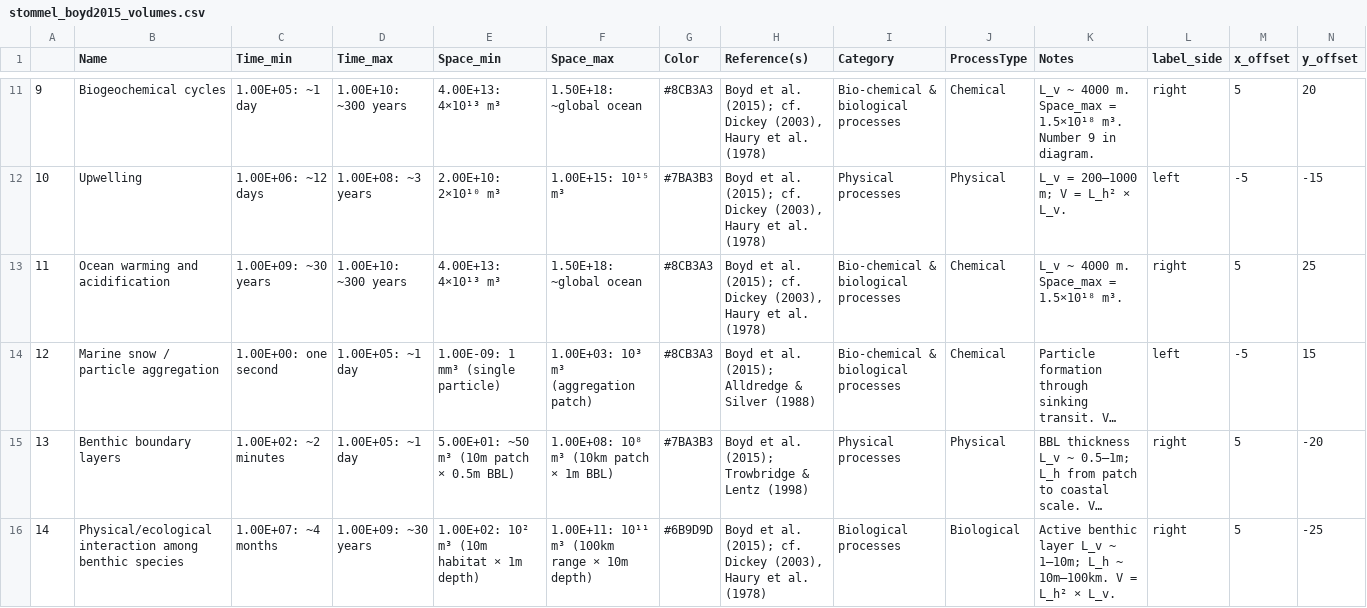
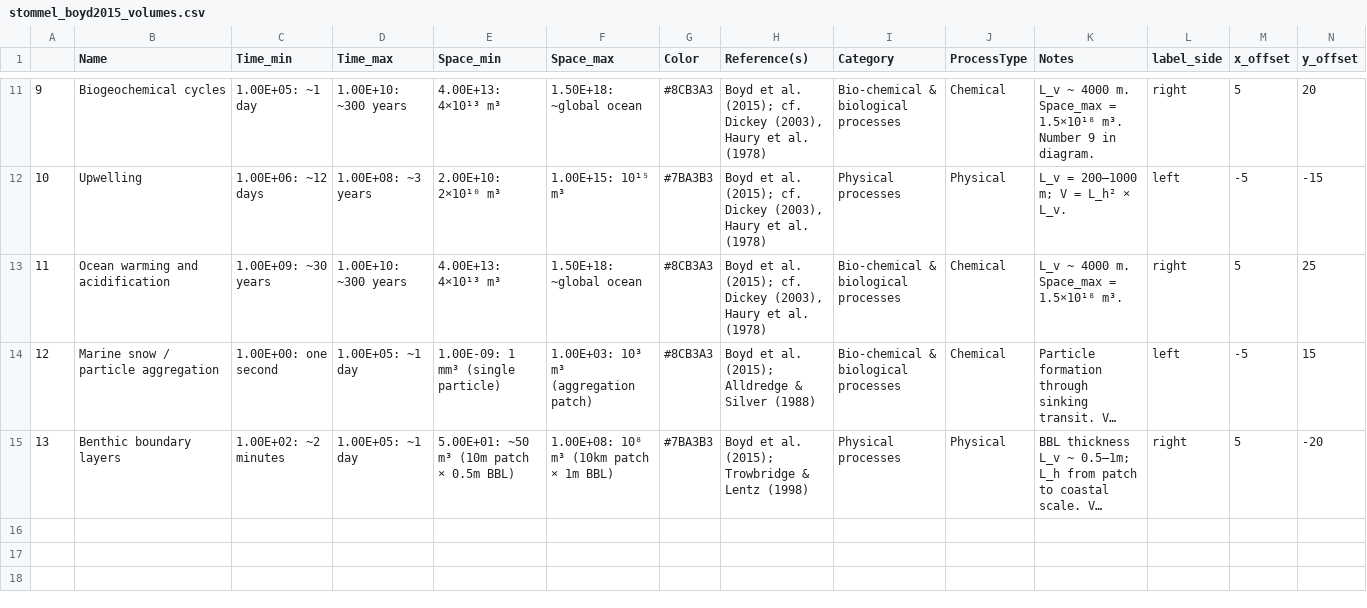
Before and after one commit to MDunitz/timeSpace, a CSV file: data/datasets/stommel_boyd2015_volumes.csv, drawn as a sheet; only a part is shown, gaps mark what is left out; long unchanged cells end in …; rows hold the shown columns only; the diff names each change by its address in the sheet, - before the commit and + after, or states it on an @@ line.

Commit message:
Drop Physical/ecological interaction from predefined processes CSV

```diff
--- a/data/datasets/stommel_boyd2015_volumes.csv
+++ b/data/datasets/stommel_boyd2015_volumes.csv
-row 16: 14 | Physical/ecological interaction among benthic species | 1.00E+07: ~4 months | 1.00E+09: ~30 years | 1.00E+02: 10² m³ (10m habitat × 1m depth) | 1.00E+11: 10¹¹ m³ (100km range × 10m depth) | #6B9D9D | Boyd et al. (2015); cf. Dickey (2003), Haury et al. (1978) | Biological processes | Biological | Active benthic layer L_v ~ 1–10m; L_h ~ 10m–100km. V = L_h² × L_v. | right | 5 | -25
```
